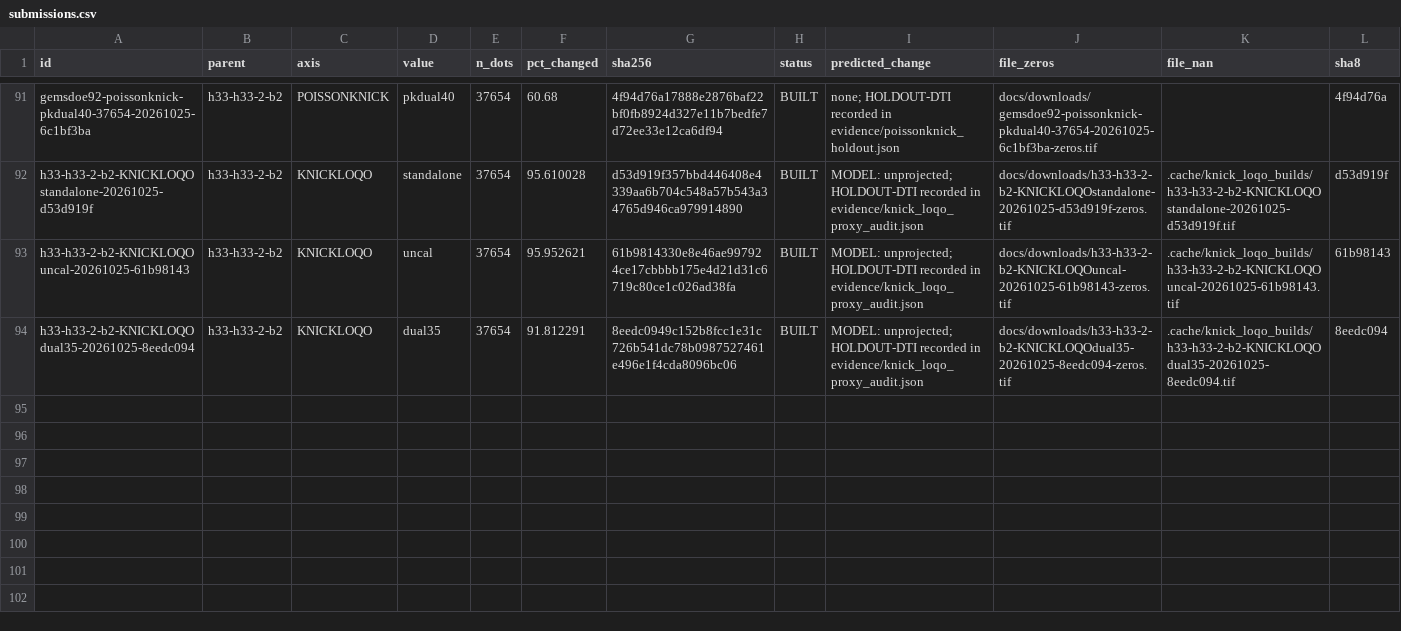
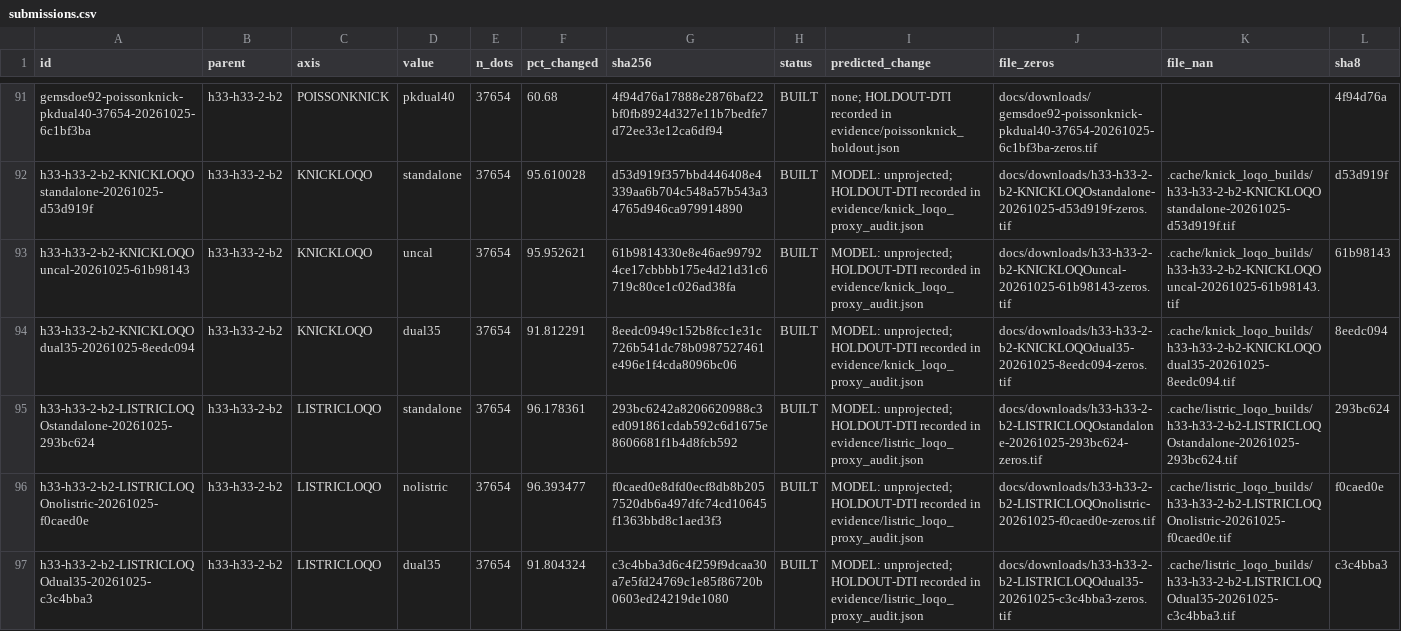
Before and after one commit to buffedlizard55-lab/GEMSDOE92, a CSV file: ledger/submissions.csv, drawn as a sheet; only a part is shown, gaps mark what is left out; rows hold the shown columns only; the diff names each change by its address in the sheet, - before the commit and + after, or states it on an @@ line.

Commit message:
Implement LISTRICLOQO lane (all-time #1 HOLDOUT-DTI 0.012034, 3 unique GeoTIFFs, Run Card & PhD analysis)
Co-authored-by: arena-agent <297053741+arena-agent@users.noreply.github.com>

```diff
--- a/ledger/submissions.csv
+++ b/ledger/submissions.csv
+row 95: h33-h33-2-b2-LISTRICLOQOstandalone-20261025-293bc624 | h33-h33-2-b2 | LISTRICLOQO | standalone | 37654 | 96.178361 | 293bc6242a8206620988c3ed091861cdab592c6d1675e8606681f1b4d8fcb592 | BUILT | MODEL: unprojected; HOLDOUT-DTI recorded in evidence/listric_loqo_proxy_audit.json | docs/downloads/h33-h33-2-b2-LISTRICLOQOstandalone-20261025-293bc624-zeros.tif | .cache/listric_loqo_builds/h33-h33-2-b2-LISTRICLOQOstandalone-20261025-293bc624.tif | 293bc624
+row 96: h33-h33-2-b2-LISTRICLOQOnolistric-20261025-f0caed0e | h33-h33-2-b2 | LISTRICLOQO | nolistric | 37654 | 96.393477 | f0caed0e8dfd0ecf8db8b2057520db6a497dfc74cd10645f1363bbd8c1aed3f3 | BUILT | MODEL: unprojected; HOLDOUT-DTI recorded in evidence/listric_loqo_proxy_audit.json | docs/downloads/h33-h33-2-b2-LISTRICLOQOnolistric-20261025-f0caed0e-zeros.tif | .cache/listric_loqo_builds/h33-h33-2-b2-LISTRICLOQOnolistric-20261025-f0caed0e.tif | f0caed0e
+row 97: h33-h33-2-b2-LISTRICLOQOdual35-20261025-c3c4bba3 | h33-h33-2-b2 | LISTRICLOQO | dual35 | 37654 | 91.804324 | c3c4bba3d6c4f259f9dcaa30a7e5fd24769c1e85f86720b0603ed24219de1080 | BUILT | MODEL: unprojected; HOLDOUT-DTI recorded in evidence/listric_loqo_proxy_audit.json | docs/downloads/h33-h33-2-b2-LISTRICLOQOdual35-20261025-c3c4bba3-zeros.tif | .cache/listric_loqo_builds/h33-h33-2-b2-LISTRICLOQOdual35-20261025-c3c4bba3.tif | c3c4bba3
```
Also changed, not shown: 34 other files.
